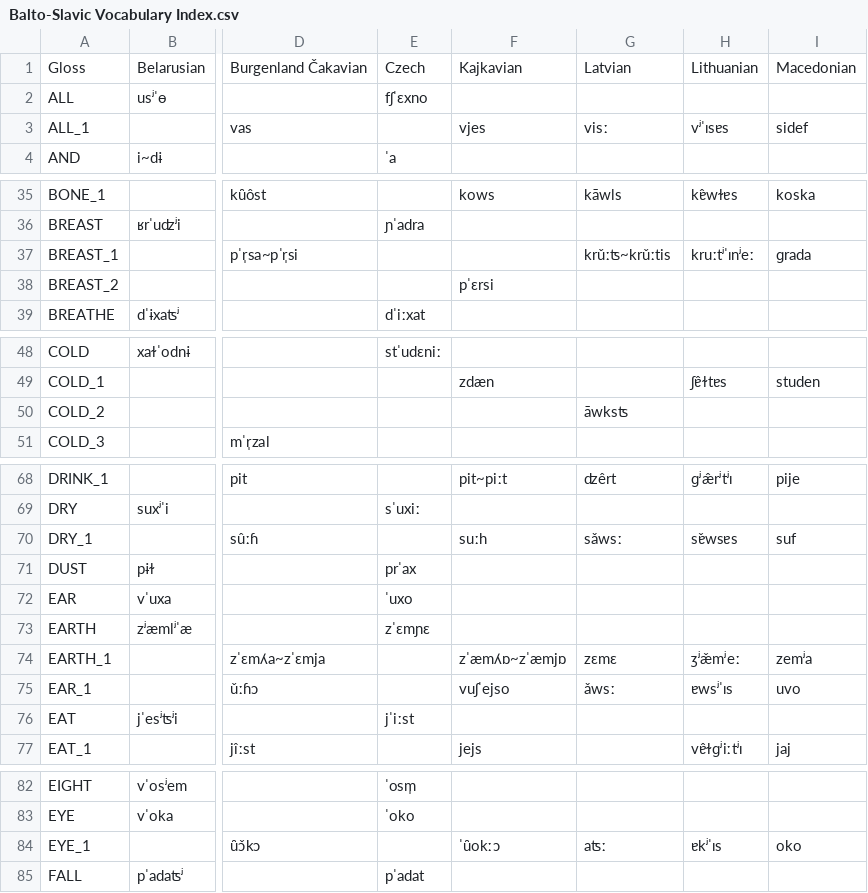
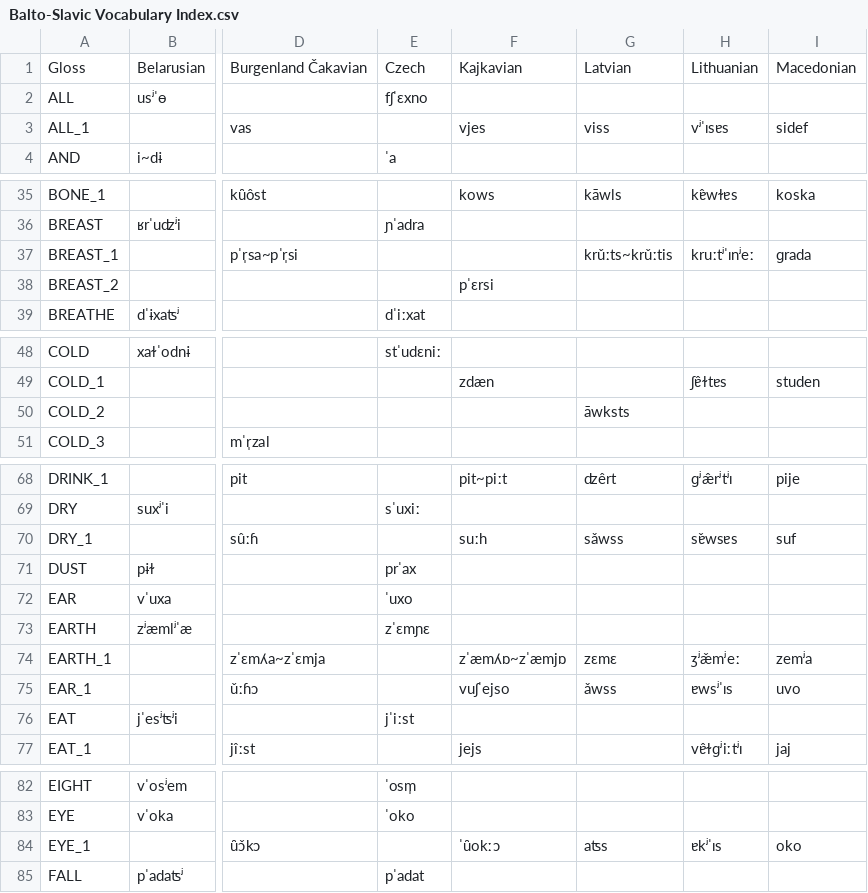
Before and after one commit to pgeorgis/LST_MScThesis, a CSV file: Datasets/Balto-Slavic/Balto-Slavic Vocabulary Index.csv, drawn as a sheet; only a part is shown, gaps mark what is left out; the diff covers the shown part only; the diff names each change by its address in the sheet, - before the commit and + after, or states it on an @@ line.

Commit message:
Corrected Latvian data

```diff
--- a/Datasets/Balto-Slavic/Balto-Slavic Vocabulary Index.csv
+++ b/Datasets/Balto-Slavic/Balto-Slavic Vocabulary Index.csv
-G3: visː
+G3: viss
-G37: krǔːʦ~krǔːtis
+G37: krǔːts~krǔːtis
-G50: āwksʦ
+G50: āwksts
-G70: sǎwsː
+G70: sǎwss
-G75: ǎwsː
+G75: ǎwss
-G84: aʦː
+G84: aʦs
```
Also changed, not shown: 11 edited cells elsewhere in this file, Datasets/Balto-Slavic/balto_slavic_data.csv, Datasets/Balto-Slavic/balto_slavic_gld_data.csv, 1 other file.
